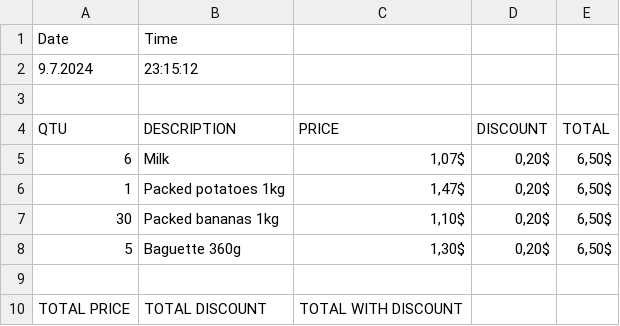
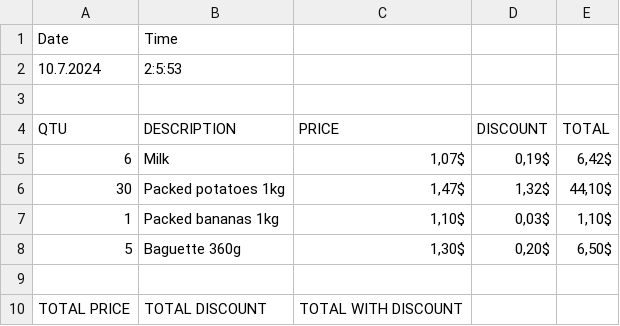
Before and after one commit to Krupanu/check, a CSV file: src/main/resources/productsTest.csv, drawn as a sheet.

```diff
--- a/src/main/resources/productsTest.csv
+++ b/src/main/resources/productsTest.csv
@@ -1,8 +1,8 @@
 Date;Time
-9.7.2024;23:15:12
+10.7.2024;2:5:53
 
 QTU;DESCRIPTION;PRICE;DISCOUNT;TOTAL
-6;Milk;1,07$;0,20$;6,50$
-1;Packed potatoes 1kg;1,47$;0,20$;6,50$
-30;Packed bananas 1kg;1,10$;0,20$;6,50$
+6;Milk;1,07$;0,19$;6,42$
+30;Packed potatoes 1kg;1,47$;1,32$;44,10$
+1;Packed bananas 1kg;1,10$;0,03$;1,10$
 5;Baguette 360g;1,30$;0,20$;6,50$
```
Also changed, not shown: 6 other files.
